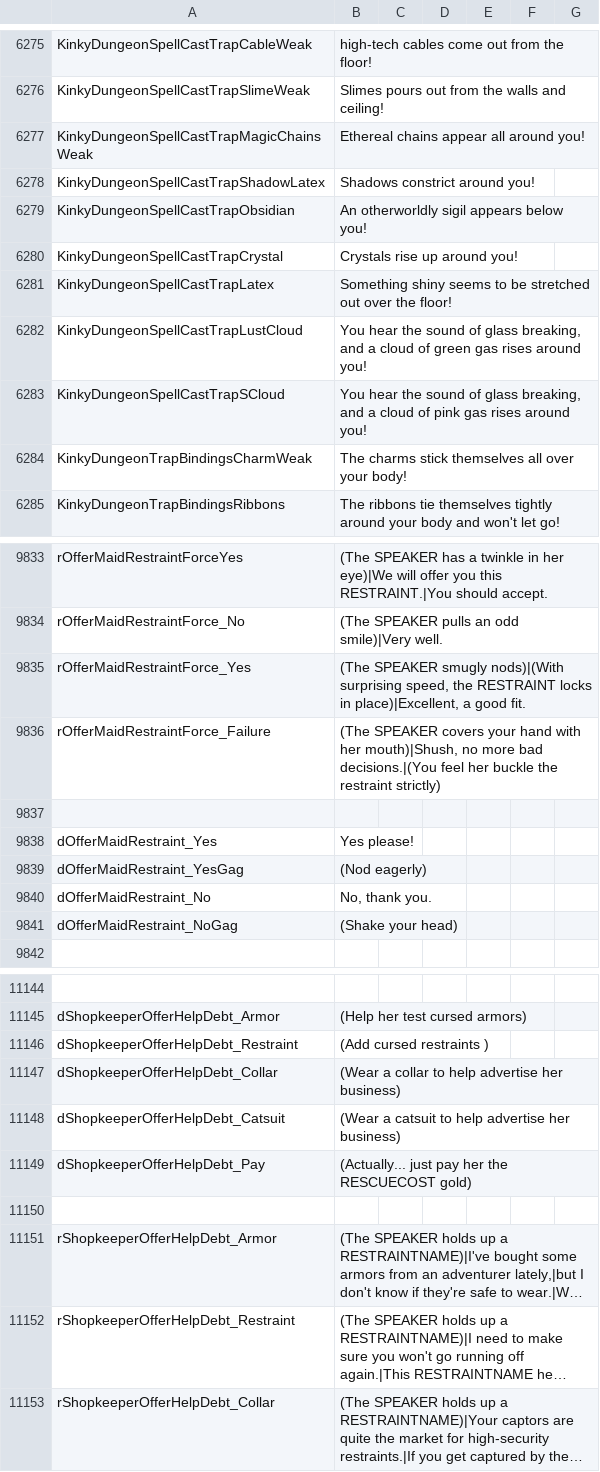
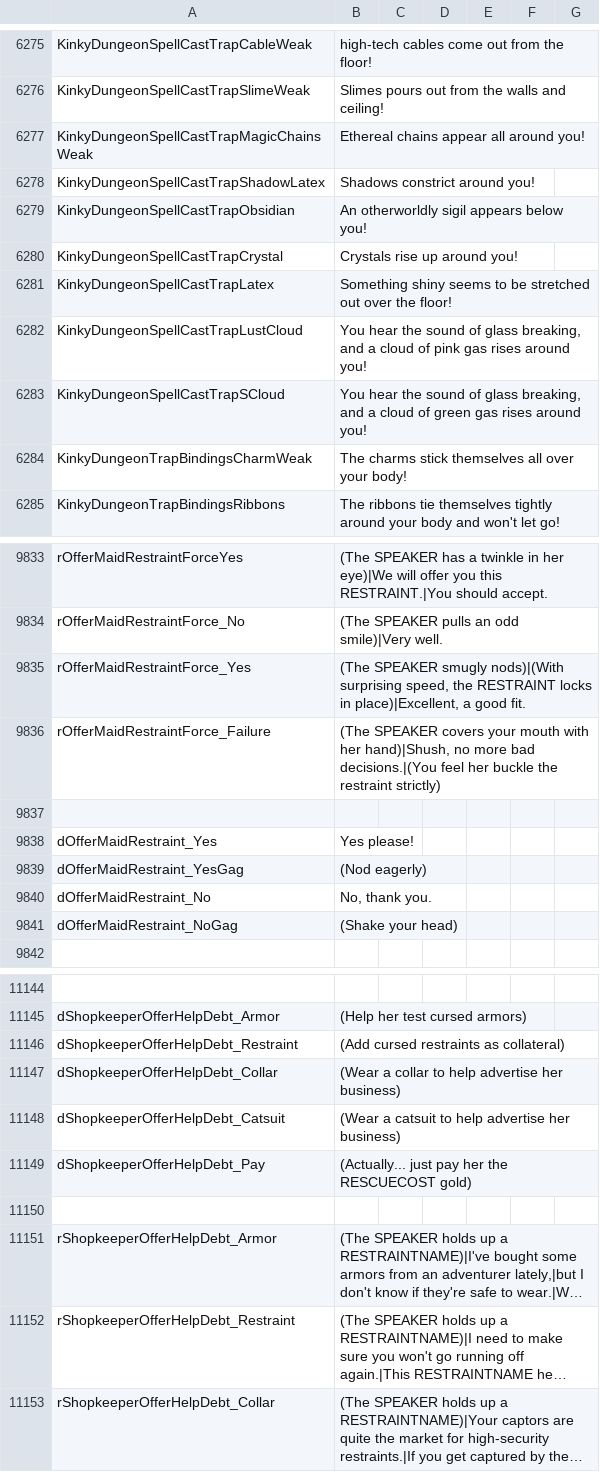
Before and after one commit to Ada18980/KinkiestDungeon, a CSV file: Screens/MiniGame/KinkyDungeon/Text_KinkyDungeon.csv, drawn as a sheet; only a part is shown, gaps mark what is left out; long unchanged cells end in …; the diff names each change by its address in the sheet, - before the commit and + after, or states it on an @@ line.

Commit message:
Merge pull request #58 from Nep-Timeline/patch-2
Fix text error

```diff
--- a/Screens/MiniGame/KinkyDungeon/Text_KinkyDungeon.csv
+++ b/Screens/MiniGame/KinkyDungeon/Text_KinkyDungeon.csv
-B6282: …cloud of green gas rises…
+B6282: …cloud of pink gas rises…
-B6283: …cloud of pink gas rises…
+B6283: …cloud of green gas rises…
-B9836: …covers your hand with her mouth)|Shush, no more…
+B9836: …covers your mouth with her hand)|Shush, no more…
-B11146: (Add cursed restraints )
+B11146: (Add cursed restraints as collateral)
```
